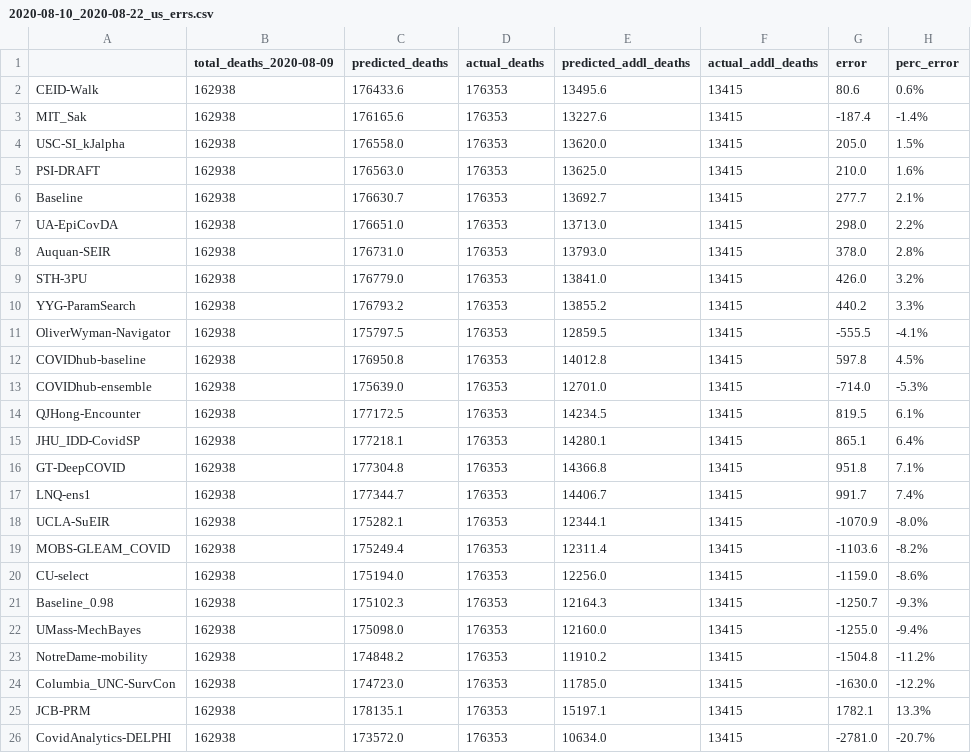
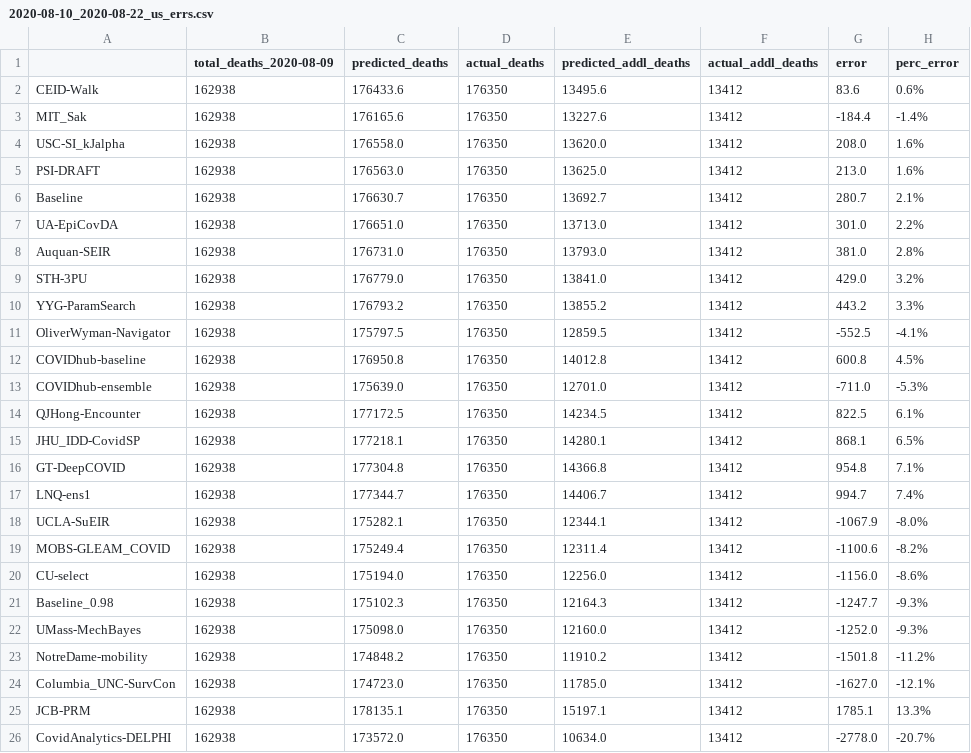
Before and after one commit to sakethsundar/covid-forecaster, a CSV file: eval/two-weeks/2020-08-22/2020-08-10_2020-08-22_us_errs.csv, drawn as a sheet; only a part is shown; the diff covers the shown part only.

```diff
--- a/eval/two-weeks/2020-08-22/2020-08-10_2020-08-22_us_errs.csv
+++ b/eval/two-weeks/2020-08-22/2020-08-10_2020-08-22_us_errs.csv
@@ -1,26 +1,26 @@
 ,total_deaths_2020-08-09,predicted_deaths,actual_deaths,predicted_addl_deaths,actual_addl_deaths,error,perc_error
-CEID-Walk,162938,176433.6,176353,13495.6,13415,80.6,0.6%
-MIT_Sak,162938,176165.6,176353,13227.6,13415,-187.4,-1.4%
-USC-SI_kJalpha,162938,176558.0,176353,13620.0,13415,205.0,1.5%
-PSI-DRAFT,162938,176563.0,176353,13625.0,13415,210.0,1.6%
-Baseline,162938,176630.7,176353,13692.7,13415,277.7,2.1%
-UA-EpiCovDA,162938,176651.0,176353,13713.0,13415,298.0,2.2%
-Auquan-SEIR,162938,176731.0,176353,13793.0,13415,378.0,2.8%
-STH-3PU,162938,176779.0,176353,13841.0,13415,426.0,3.2%
-YYG-ParamSearch,162938,176793.2,176353,13855.2,13415,440.2,3.3%
-OliverWyman-Navigator,162938,175797.5,176353,12859.5,13415,-555.5,-4.1%
-COVIDhub-baseline,162938,176950.8,176353,14012.8,13415,597.8,4.5%
-COVIDhub-ensemble,162938,175639.0,176353,12701.0,13415,-714.0,-5.3%
-QJHong-Encounter,162938,177172.5,176353,14234.5,13415,819.5,6.1%
-JHU_IDD-CovidSP,162938,177218.1,176353,14280.1,13415,865.1,6.4%
-GT-DeepCOVID,162938,177304.8,176353,14366.8,13415,951.8,7.1%
-LNQ-ens1,162938,177344.7,176353,14406.7,13415,991.7,7.4%
-UCLA-SuEIR,162938,175282.1,176353,12344.1,13415,-1070.9,-8.0%
-MOBS-GLEAM_COVID,162938,175249.4,176353,12311.4,13415,-1103.6,-8.2%
-CU-select,162938,175194.0,176353,12256.0,13415,-1159.0,-8.6%
-Baseline_0.98,162938,175102.3,176353,12164.3,13415,-1250.7,-9.3%
-UMass-MechBayes,162938,175098.0,176353,12160.0,13415,-1255.0,-9.4%
-NotreDame-mobility,162938,174848.2,176353,11910.2,13415,-1504.8,-11.2%
-Columbia_UNC-SurvCon,162938,174723.0,176353,11785.0,13415,-1630.0,-12.2%
-JCB-PRM,162938,178135.1,176353,15197.1,13415,1782.1,13.3%
-CovidAnalytics-DELPHI,162938,173572.0,176353,10634.0,13415,-2781.0,-20.7%
+CEID-Walk,162938,176433.6,176350,13495.6,13412,83.6,0.6%
+MIT_Sak,162938,176165.6,176350,13227.6,13412,-184.4,-1.4%
+USC-SI_kJalpha,162938,176558.0,176350,13620.0,13412,208.0,1.6%
+PSI-DRAFT,162938,176563.0,176350,13625.0,13412,213.0,1.6%
+Baseline,162938,176630.7,176350,13692.7,13412,280.7,2.1%
+UA-EpiCovDA,162938,176651.0,176350,13713.0,13412,301.0,2.2%
+Auquan-SEIR,162938,176731.0,176350,13793.0,13412,381.0,2.8%
+STH-3PU,162938,176779.0,176350,13841.0,13412,429.0,3.2%
+YYG-ParamSearch,162938,176793.2,176350,13855.2,13412,443.2,3.3%
+OliverWyman-Navigator,162938,175797.5,176350,12859.5,13412,-552.5,-4.1%
+COVIDhub-baseline,162938,176950.8,176350,14012.8,13412,600.8,4.5%
+COVIDhub-ensemble,162938,175639.0,176350,12701.0,13412,-711.0,-5.3%
+QJHong-Encounter,162938,177172.5,176350,14234.5,13412,822.5,6.1%
+JHU_IDD-CovidSP,162938,177218.1,176350,14280.1,13412,868.1,6.5%
+GT-DeepCOVID,162938,177304.8,176350,14366.8,13412,954.8,7.1%
+LNQ-ens1,162938,177344.7,176350,14406.7,13412,994.7,7.4%
+UCLA-SuEIR,162938,175282.1,176350,12344.1,13412,-1067.9,-8.0%
+MOBS-GLEAM_COVID,162938,175249.4,176350,12311.4,13412,-1100.6,-8.2%
+CU-select,162938,175194.0,176350,12256.0,13412,-1156.0,-8.6%
+Baseline_0.98,162938,175102.3,176350,12164.3,13412,-1247.7,-9.3%
+UMass-MechBayes,162938,175098.0,176350,12160.0,13412,-1252.0,-9.3%
+NotreDame-mobility,162938,174848.2,176350,11910.2,13412,-1501.8,-11.2%
+Columbia_UNC-SurvCon,162938,174723.0,176350,11785.0,13412,-1627.0,-12.1%
+JCB-PRM,162938,178135.1,176350,15197.1,13412,1785.1,13.3%
+CovidAnalytics-DELPHI,162938,173572.0,176350,10634.0,13412,-2778.0,-20.7%
```
Also changed, not shown: 39 edited cells elsewhere in this file, eval/two-weeks/2020-08-22/2020-08-10_2020-08-22_states_abs_errs.csv, eval/two-weeks/2020-08-22/2020-08-10_2020-08-22_states_sq_errs.csv, 3 other files.
